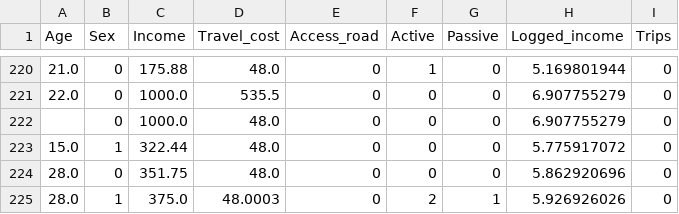
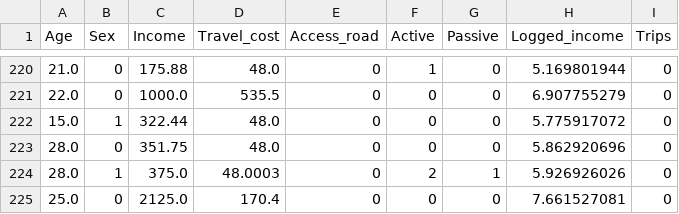
Before and after one commit to jana-0101/information-diamond-project, a CSV file: dataset_190_braziltourism.csv, drawn as a sheet; only a part is shown, gaps mark what is left out; the shorter side is filled out with more unchanged rows; the diff names each change by its address in the sheet, - before the commit and + after, or states it on an @@ line.

Commit message:
got rid of row 222

```diff
--- a/dataset_190_braziltourism.csv
+++ b/dataset_190_braziltourism.csv
-row 222:  | 0 | 1000.0 | 48.0 | 0 | 0 | 0 | 6.907755279 | 0
```
